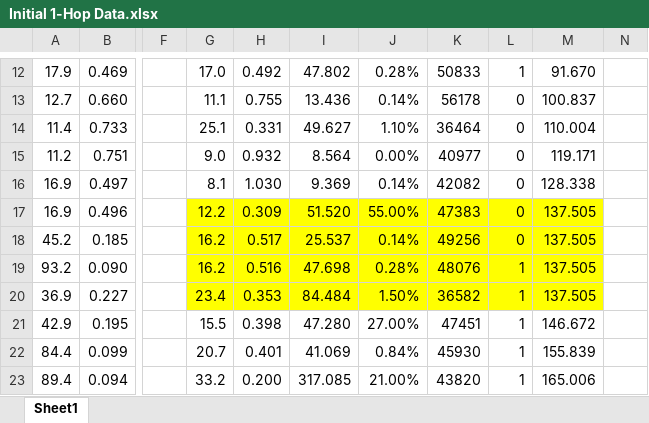
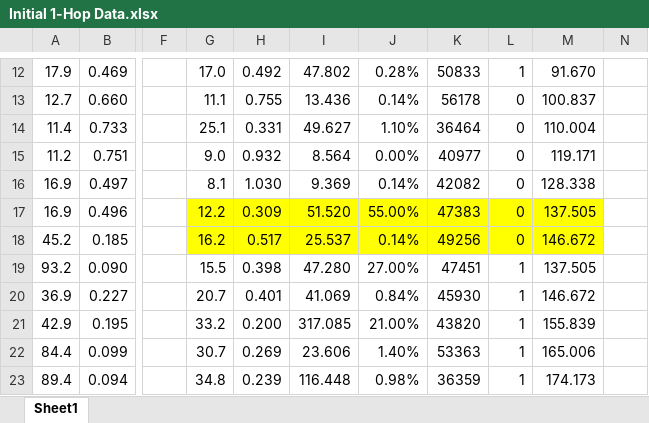
Before and after one commit to measeaustin/537P2, an Excel workbook: Initial 1-Hop Data.xlsx, sheet Sheet1, drawn as a sheet; only a part is shown, gaps mark what is left out; values as stored, in another font and other column widths than the file's, no borders; charts and pictures not drawn; the diff covers the shown part only; the diff names each change by its address in the sheet, - before the commit and + after, or states it on an @@ line.

Commit message:
Add files via upload

```diff
--- a/Initial 1-Hop Data.xlsx (sheet Sheet1)
+++ b/Initial 1-Hop Data.xlsx (sheet Sheet1)
-M18: 137.505
+M18: 146.672
-G19: 16.2
+G19: 15.5
-G19:M20 fill: #FFFF00
+G19:M20 fill: none
-H19: 0.516
+H19: 0.398
-I19: 47.698
+I19: 47.280
-J19: 0.28%
+J19: 27.00%
-K19: 48076
+K19: 47451
-G20: 23.4
+G20: 20.7
-H20: 0.353
+H20: 0.401
-I20: 84.484
+I20: 41.069
-J20: 1.50%
+J20: 0.84%
-K20: 36582
+K20: 45930
-M20: 137.505
+M20: 146.672
-G21: 15.5
+G21: 33.2
-H21: 0.398
+H21: 0.200
-I21: 47.280
+I21: 317.085
-J21: 27.00%
+J21: 21.00%
-K21: 47451
+K21: 43820
-M21: 146.672
+M21: 155.839
-G22: 20.7
+G22: 30.7
-H22: 0.401
+H22: 0.269
-I22: 41.069
+I22: 23.606
-J22: 0.84%
+J22: 1.40%
-K22: 45930
+K22: 53363
-M22: 155.839
+M22: 165.006
-G23: 33.2
+G23: 34.8
-H23: 0.200
+H23: 0.239
-I23: 317.085
+I23: 116.448
-J23: 21.00%
+J23: 0.98%
-K23: 43820
+K23: 36359
-M23: 165.006
+M23: 174.173
```
Also changed, not shown: 2 added rows, 4 removed rows and 23 edited cells elsewhere in this sheet, charts or pictures.
